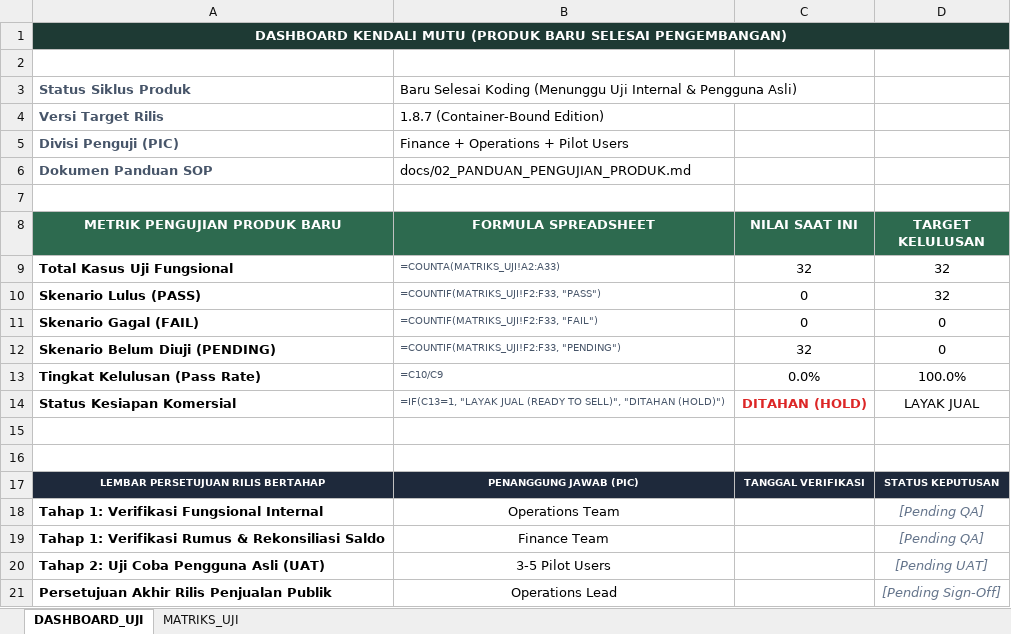
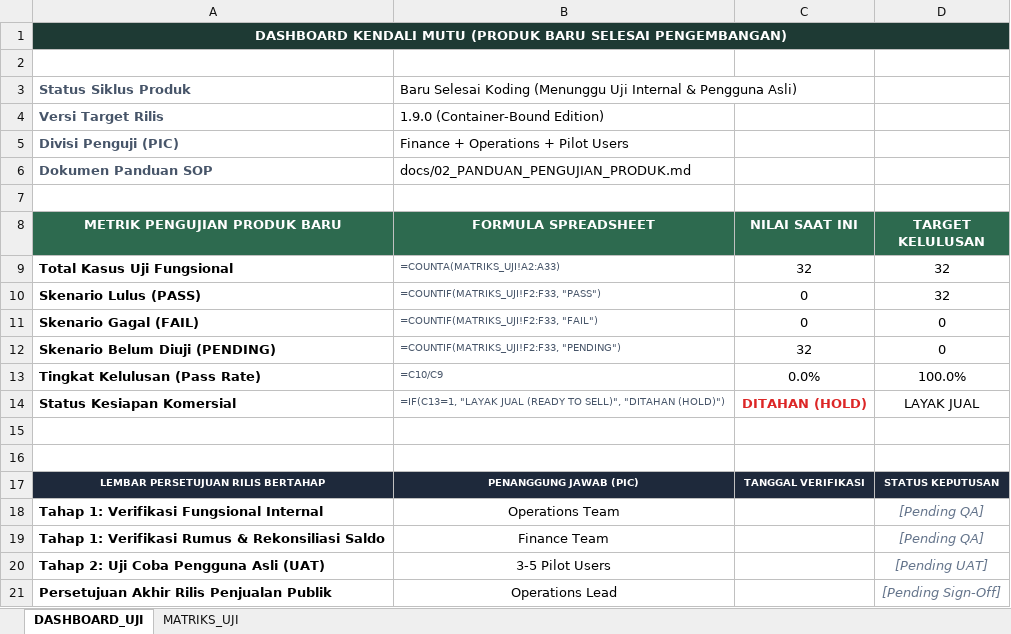
Before and after one commit to alfik21/finance-template, an Excel workbook: docs/02_PRODUCT_TESTING_CHECKLIST.xlsx, sheet DASHBOARD_UJI, drawn as a sheet; values as stored, in another font and other column widths than the file's, no borders; the diff names each change by its address in the sheet, - before the commit and + after, or states it on an @@ line.

```diff
--- a/docs/02_PRODUCT_TESTING_CHECKLIST.xlsx (sheet DASHBOARD_UJI)
+++ b/docs/02_PRODUCT_TESTING_CHECKLIST.xlsx (sheet DASHBOARD_UJI)
-B4 (FORMULA SPREADSHEET): 1.8.7 (Container-Bound Edition)
+B4 (FORMULA SPREADSHEET): 1.9.0 (Container-Bound Edition)
```
Also changed, not shown: 18 other files.
